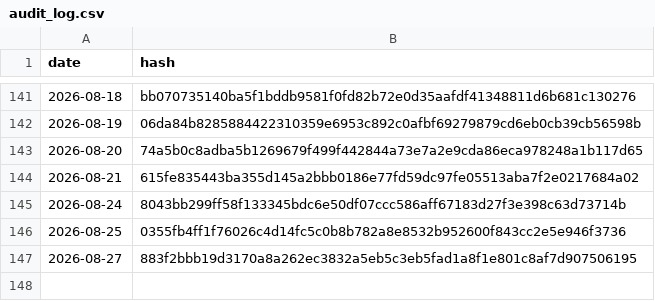
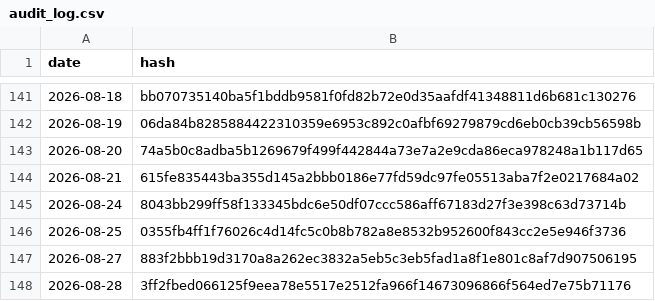
Before and after one commit to BibhaCoder/AAPIS-Audit-Log, a CSV file: audit_log.csv, drawn as a sheet; only a part is shown, gaps mark what is left out.

Commit message:
Public Audit Update 2026-08-28

```diff
--- a/audit_log.csv
+++ b/audit_log.csv
@@ -147 +147,2 @@ date,hash
 2026-08-27,883f2bbb19d3170a8a262ec3832a5eb5c3eb5fad1a8f1e801c8af7d907506195
+2026-08-28,3ff2fbed066125f9eea78e5517e2512fa966f14673096866f564ed7e75b71176
```
